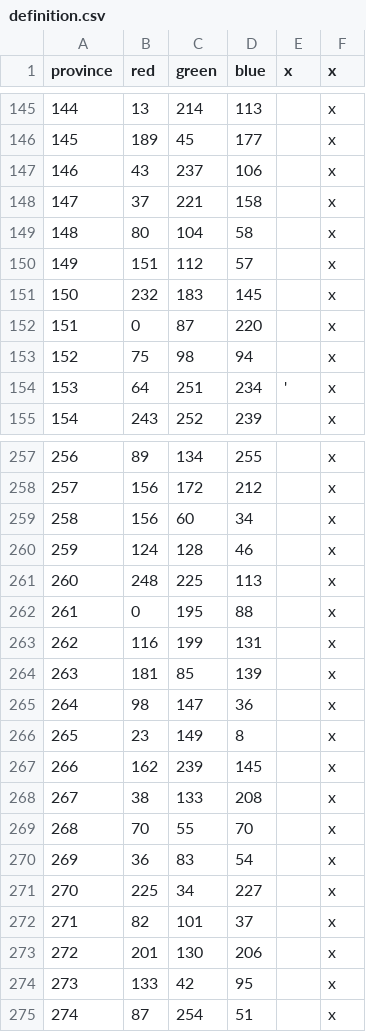
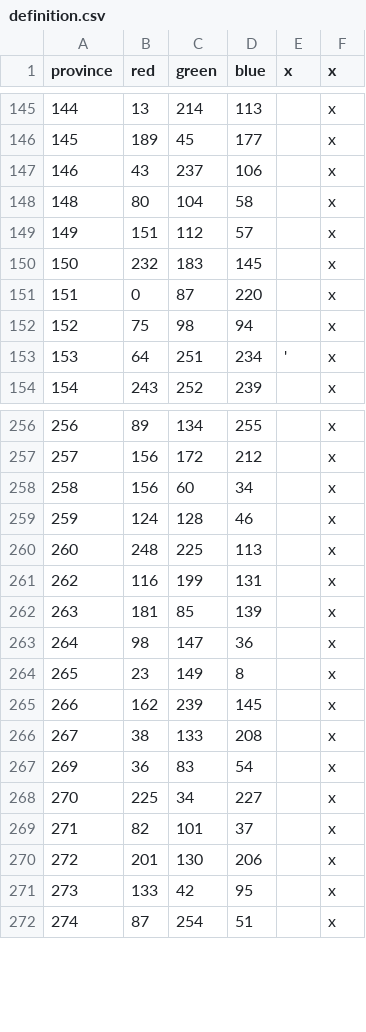
Before and after one commit to MarsRebellionEventGuy/EU40K, a CSV file: map/definition.csv, drawn as a sheet; only a part is shown, gaps mark what is left out; the diff names each change by its address in the sheet, - before the commit and + after, or states it on an @@ line.

```diff
--- a/map/definition.csv
+++ b/map/definition.csv
-row 148: 147 | 37 | 221 | 158 |  | x
-row 262: 261 | 0 | 195 | 88 |  | x
-row 269: 268 | 70 | 55 | 70 |  | x
```
Also changed, not shown: map/olddefinition.csv, 7 other files.
